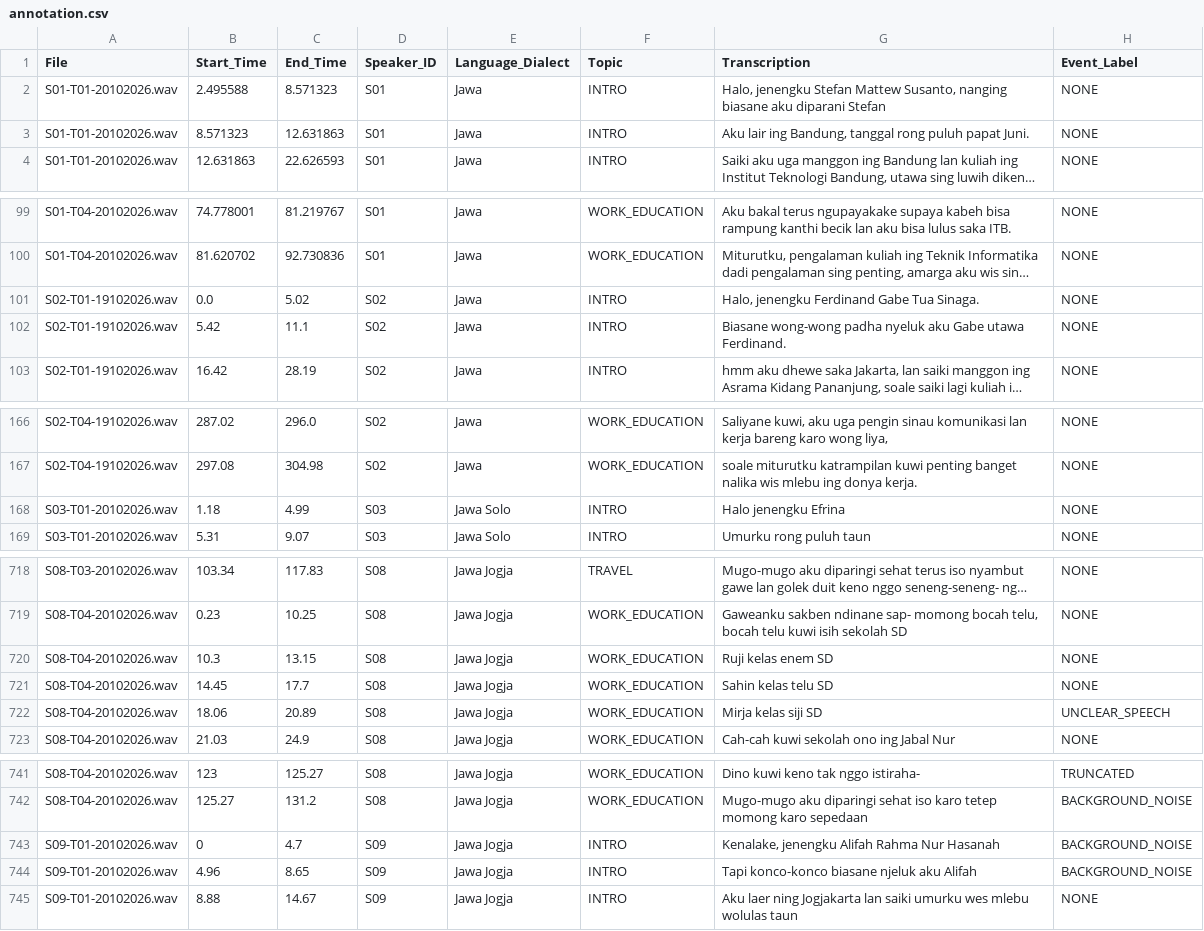
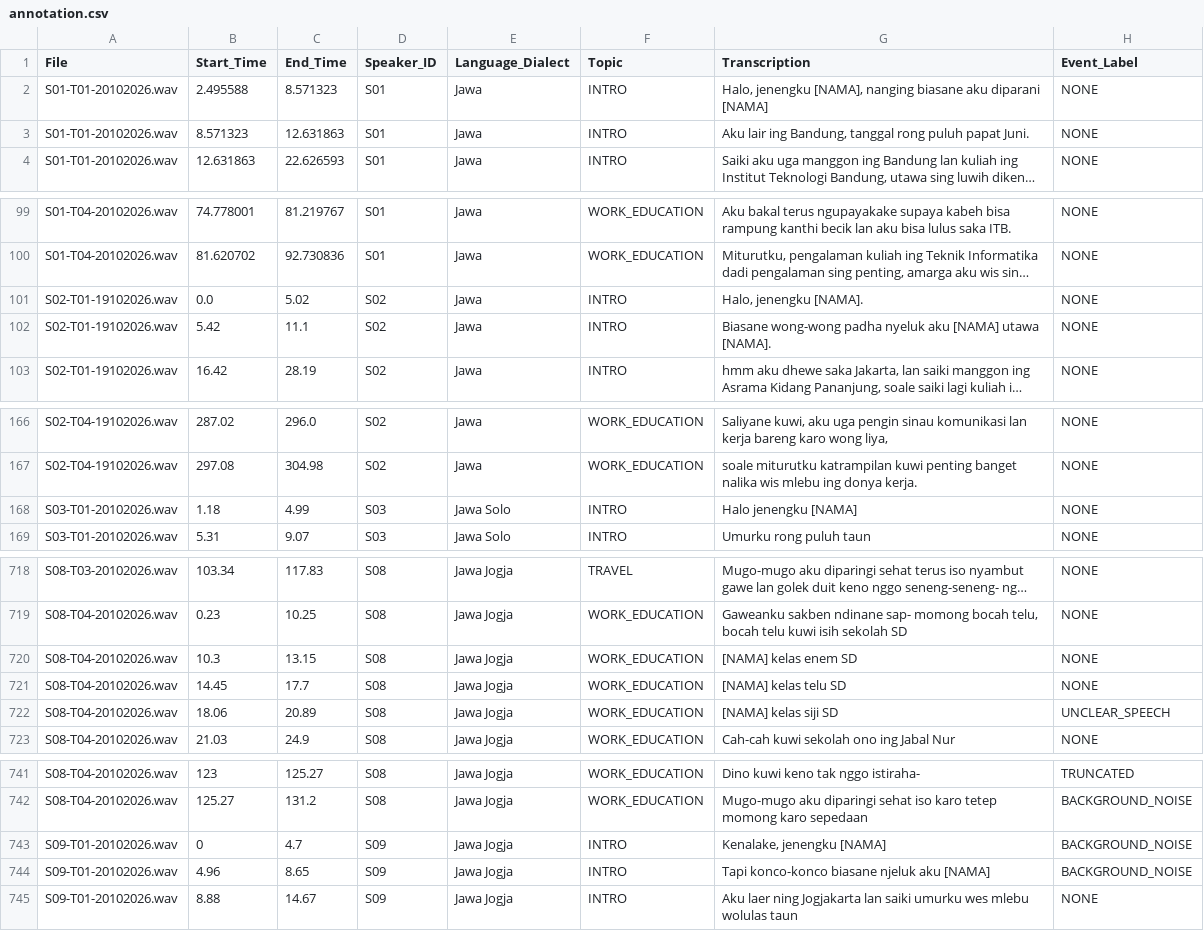
Before and after one commit to angelinaefrina/Korpus_Bahasa_Jawa, a CSV file: annotation/annotation.csv, drawn as a sheet; only a part is shown, gaps mark what is left out; long unchanged cells end in …; the diff covers the shown part only; the diff names each change by its address in the sheet, - before the commit and + after, or states it on an @@ line.

Commit message:
Refactor annotation

```diff
--- a/annotation/annotation.csv
+++ b/annotation/annotation.csv
-G2 (Transcription): Halo, jenengku Stefan Mattew Susanto, nanging biasane aku diparani Stefan
+G2 (Transcription): Halo, jenengku [NAMA], nanging biasane aku diparani [NAMA]
-G101 (Transcription): Halo, jenengku Ferdinand Gabe Tua Sinaga.
+G101 (Transcription): Halo, jenengku [NAMA].
-G102 (Transcription): …nyeluk aku Gabe utawa Ferdinand.
+G102 (Transcription): …nyeluk aku [NAMA] utawa [NAMA].
-G168 (Transcription): Halo jenengku Efrina
+G168 (Transcription): Halo jenengku [NAMA]
-G720 (Transcription): Ruji kelas enem SD
+G720 (Transcription): [NAMA] kelas enem SD
-G721 (Transcription): Sahin kelas telu SD
+G721 (Transcription): [NAMA] kelas telu SD
-G722 (Transcription): Mirja kelas siji SD
+G722 (Transcription): [NAMA] kelas siji SD
-G743 (Transcription): Kenalake, jenengku Alifah Rahma Nur Hasanah
+G743 (Transcription): Kenalake, jenengku [NAMA]
-G744 (Transcription): Tapi konco-konco biasane njeluk aku Alifah
+G744 (Transcription): Tapi konco-konco biasane njeluk aku [NAMA]
```
Also changed, not shown: 7 edited cells elsewhere in this file.
